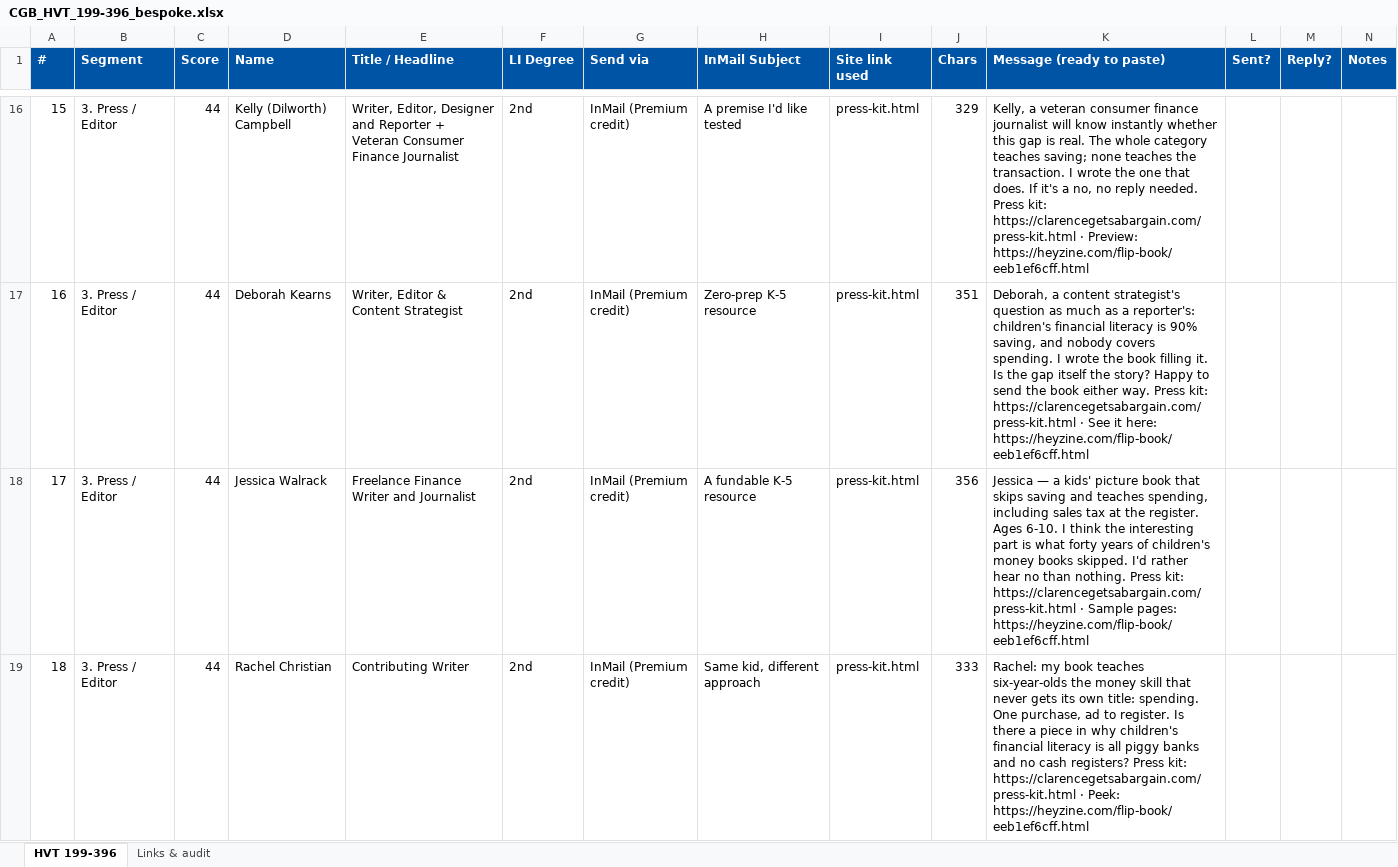
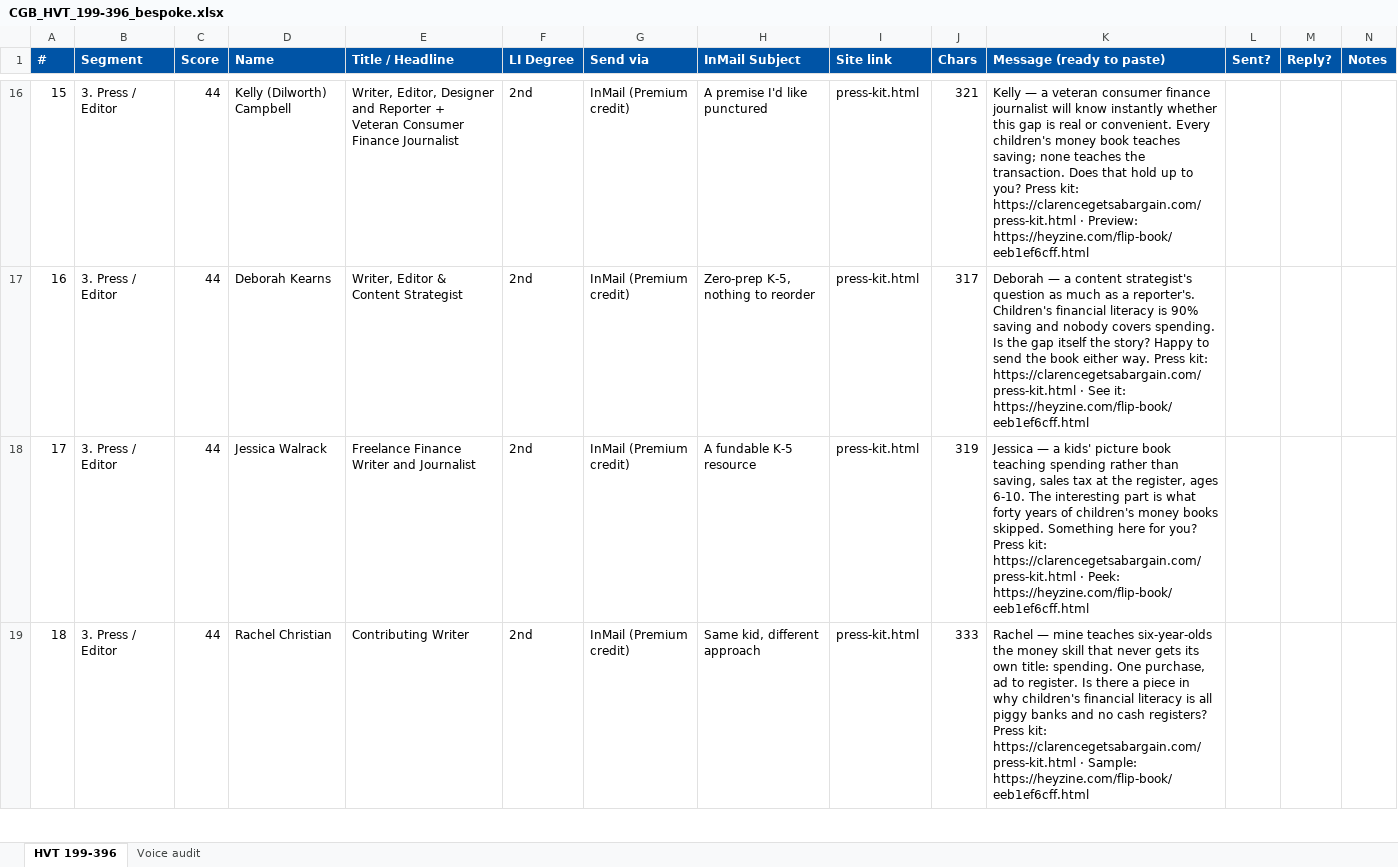
Before and after one commit to offmybach/Characterpose, an Excel workbook: CGB_HVT_199-396_bespoke.xlsx, sheet HVT 199-396, drawn as a sheet; only a part is shown, gaps mark what is left out; values as stored, in another font and other column widths than the file's, no borders; the diff covers the shown part only; the diff names each change by its address in the sheet, - before the commit and + after, or states it on an @@ line.

```diff
--- a/CGB_HVT_199-396_bespoke.xlsx (sheet HVT 199-396)
+++ b/CGB_HVT_199-396_bespoke.xlsx (sheet HVT 199-396)
-sheet tab: Links & audit
+sheet tab: Voice audit
-I1: Site link used
+I1: Site link
-H16 (InMail Subject): A premise I'd like tested
+H16 (InMail Subject): A premise I'd like punctured
-J16 (Chars): 329
+J16 (Chars): 321
-K16 (Message (ready to paste)): Kelly, a veteran consumer finance journalist will know instantly whether this gap is real. The whole category teaches saving; none teaches the transaction. I wrote the one that does. If it's a no, no reply needed. Press kit:…
+K16 (Message (ready to paste)): Kelly — a veteran consumer finance journalist will know instantly whether this gap is real or convenient. Every children's money book teaches saving; none teaches the transaction. Does that hold up to you? Press kit:…
-H17 (InMail Subject): Zero-prep K-5 resource
+H17 (InMail Subject): Zero-prep K-5, nothing to reorder
-J17 (Chars): 351
+J17 (Chars): 317
-K17 (Message (ready to paste)): Deborah, a content strategist's question as much as a reporter's: children's financial literacy is 90% saving, and nobody covers spending. I wrote the book filling it. Is the gap itself the story? Happy to send the book either way. Press kit: https://clarencegetsabargain.com/press-kit.html · See it here: https://heyzine.com/flip-book/eeb1ef6cff.html
+K17 (Message (ready to paste)): Deborah — a content strategist's question as much as a reporter's. Children's financial literacy is 90% saving and nobody covers spending. Is the gap itself the story? Happy to send the book either way. Press kit: https://clarencegetsabargain.com/press-kit.html · See it: https://heyzine.com/flip-book/eeb1ef6cff.html
-J18 (Chars): 356
+J18 (Chars): 319
-K18 (Message (ready to paste)): …picture book that skips saving and teaches spending, including sales tax at the register. Ages 6-10. I think the interesting part is what forty years of children's money books skipped. I'd rather hear no than nothing. Press kit: https://clarencegetsabargain.com/press-kit.html · Sample pages: https://heyzine.com/flip-book/eeb1ef6cff.html
+K18 (Message (ready to paste)): …picture book teaching spending rather than saving, sales tax at the register, ages 6-10. The interesting part is what forty years of children's money books skipped. Something here for you? Press kit: https://clarencegetsabargain.com/press-kit.html · Peek: https://heyzine.com/flip-book/eeb1ef6cff.html
-K19 (Message (ready to paste)): Rachel: my book teaches six-year-olds the money skill that never gets its own title: spending. One purchase, ad to register. Is there a piece in why children's financial literacy is all piggy banks and no cash registers? Press kit: https://clarencegetsabargain.com/press-kit.html · Peek: https://heyzine.com/flip-book/eeb1ef6cff.html
+K19 (Message (ready to paste)): Rachel — mine teaches six-year-olds the money skill that never gets its own title: spending. One purchase, ad to register. Is there a piece in why children's financial literacy is all piggy banks and no cash registers? Press kit: https://clarencegetsabargain.com/press-kit.html · Sample: https://heyzine.com/flip-book/eeb1ef6cff.html
```
Also changed, not shown: 418 edited cells elsewhere in this sheet, sheet Voice audit, CGB_HVT_198_bespoke.xlsx.
